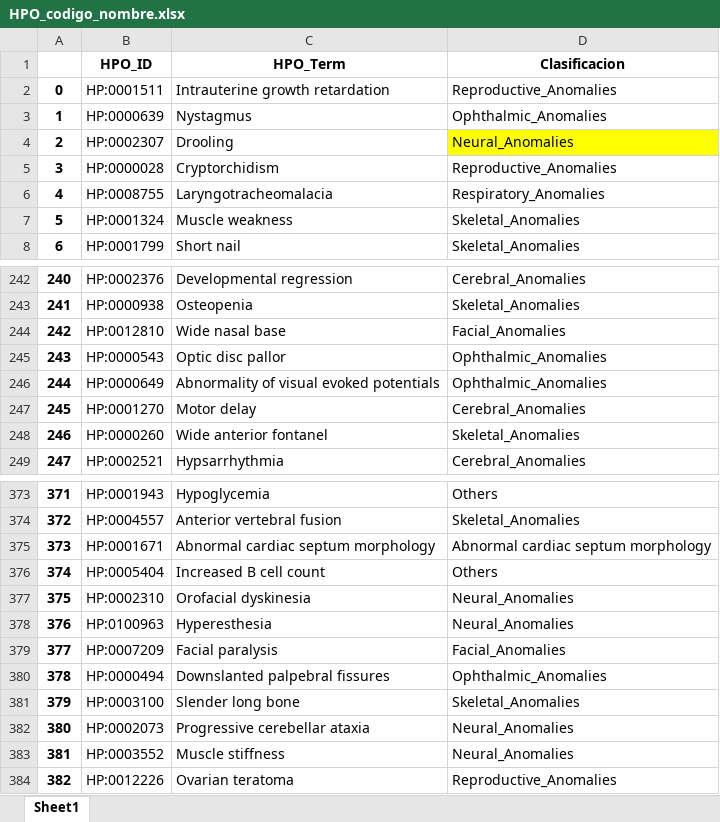
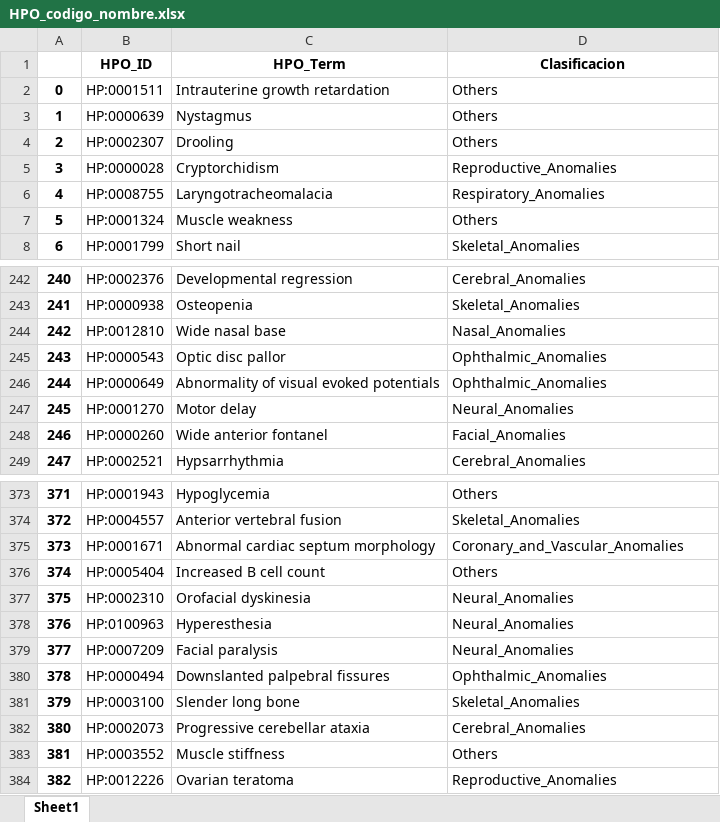
Before and after one commit to cristinalazaroruiz/Generacion_librerias_IA_prediccion_ciliopatias, an Excel workbook: datos_control/HPO_codigo_nombre.xlsx, sheet Sheet1, drawn as a sheet; only a part is shown, gaps mark what is left out; values as stored, in another font and other column widths than the file's, no borders; the diff covers the shown part only; the diff names each change by its address in the sheet, - before the commit and + after, or states it on an @@ line.

```diff
--- a/datos_control/HPO_codigo_nombre.xlsx (sheet Sheet1)
+++ b/datos_control/HPO_codigo_nombre.xlsx (sheet Sheet1)
-D2 (Clasificacion): Reproductive_Anomalies
+D2 (Clasificacion): Others
-D3 (Clasificacion): Ophthalmic_Anomalies
+D3 (Clasificacion): Others
-D4 (Clasificacion): Neural_Anomalies
+D4 (Clasificacion): Others
-D4 fill: #FFFF00
+D4 fill: none
-D7 (Clasificacion): Skeletal_Anomalies
+D7 (Clasificacion): Others
-D244 (Clasificacion): Facial_Anomalies
+D244 (Clasificacion): Nasal_Anomalies
-D247 (Clasificacion): Cerebral_Anomalies
+D247 (Clasificacion): Neural_Anomalies
-D248 (Clasificacion): Skeletal_Anomalies
+D248 (Clasificacion): Facial_Anomalies
-D375 (Clasificacion): Abnormal cardiac septum morphology
+D375 (Clasificacion): Coronary_and_Vascular_Anomalies
-D379 (Clasificacion): Facial_Anomalies
+D379 (Clasificacion): Neural_Anomalies
-D382 (Clasificacion): Neural_Anomalies
+D382 (Clasificacion): Cerebral_Anomalies
-D383 (Clasificacion): Neural_Anomalies
+D383 (Clasificacion): Others
```
Also changed, not shown: 49 edited cells and cell formats elsewhere in this sheet, 2 other files.
